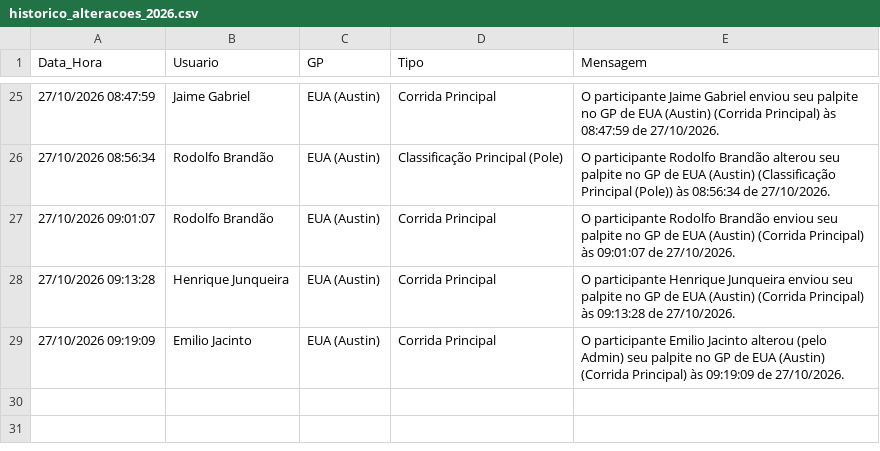
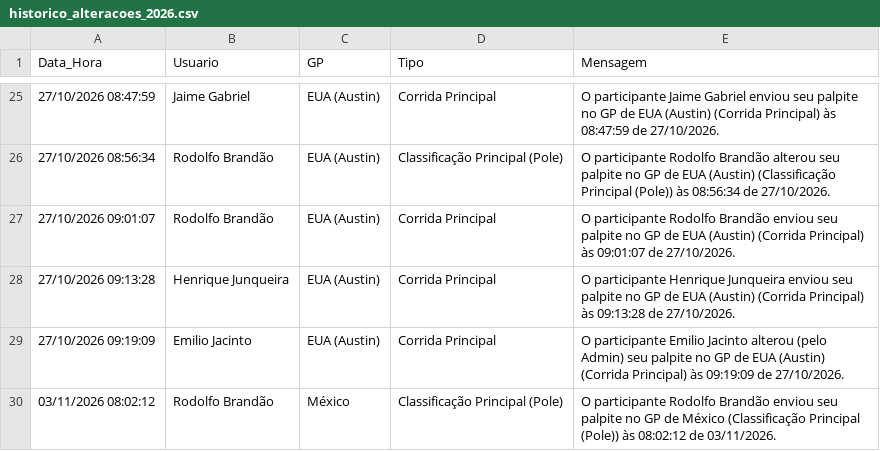
Before and after one commit to Brands14/bolao-f1-2026, a CSV file: historico_alteracoes_2026.csv, drawn as a sheet; only a part is shown, gaps mark what is left out.

Commit message:
Log de histórico: Rodolfo Brandão - México

```diff
--- a/historico_alteracoes_2026.csv
+++ b/historico_alteracoes_2026.csv
@@ -29 +29,2 @@ Data_Hora,Usuario,GP,Tipo,Mensagem
 27/10/2026 09:19:09,Emilio Jacinto,EUA (Austin),Corrida Principal,O participante Emilio Jacinto alterou (pelo Admin) seu palpite no GP de EUA (Austin) (Corrida Principal) às 09:19:09 de 27/10/2026.
+03/11/2026 08:02:12,Rodolfo Brandão,México,Classificação Principal (Pole),O participante Rodolfo Brandão enviou seu palpite no GP de México (Classificação Principal (Pole)) às 08:02:12 de 03/11/2026.
```
